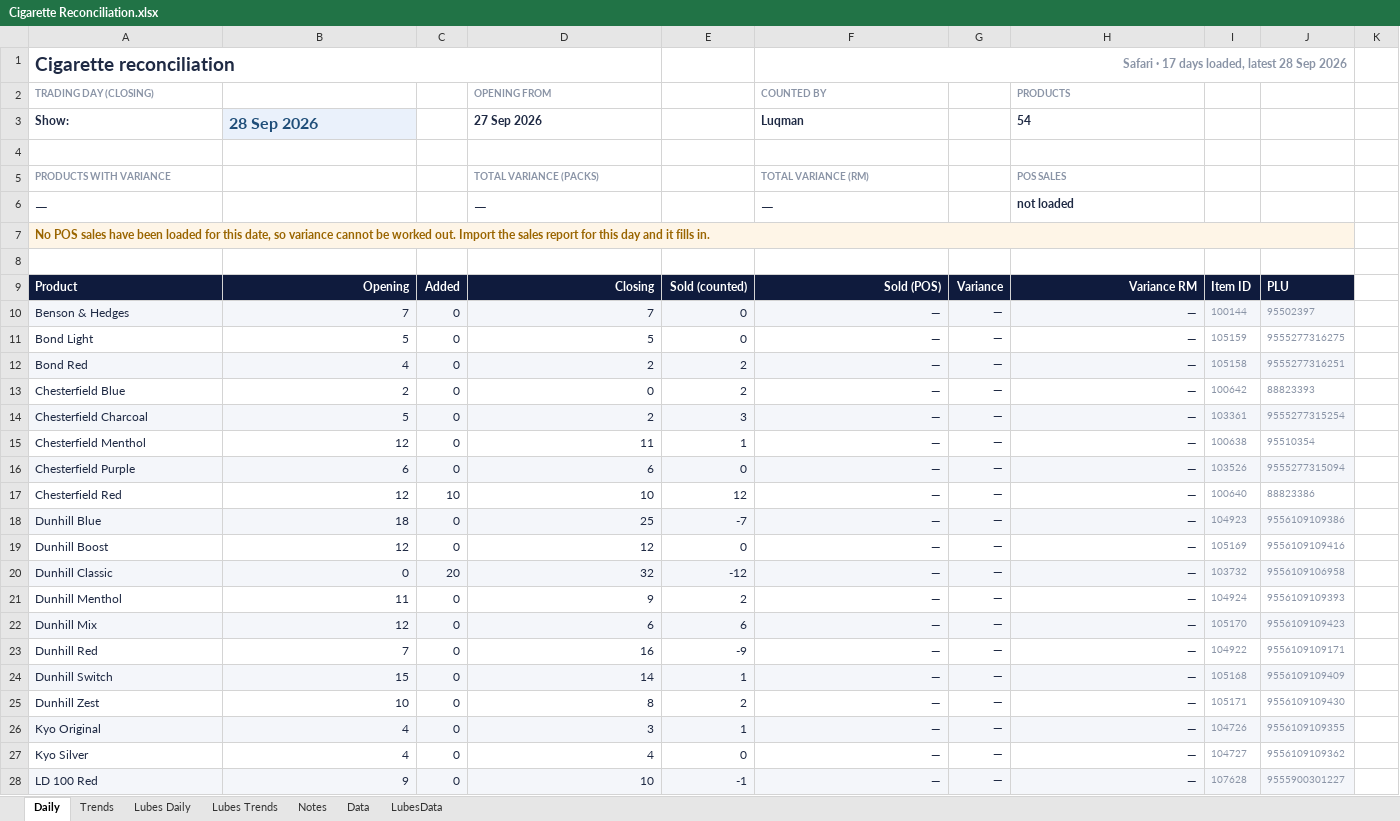
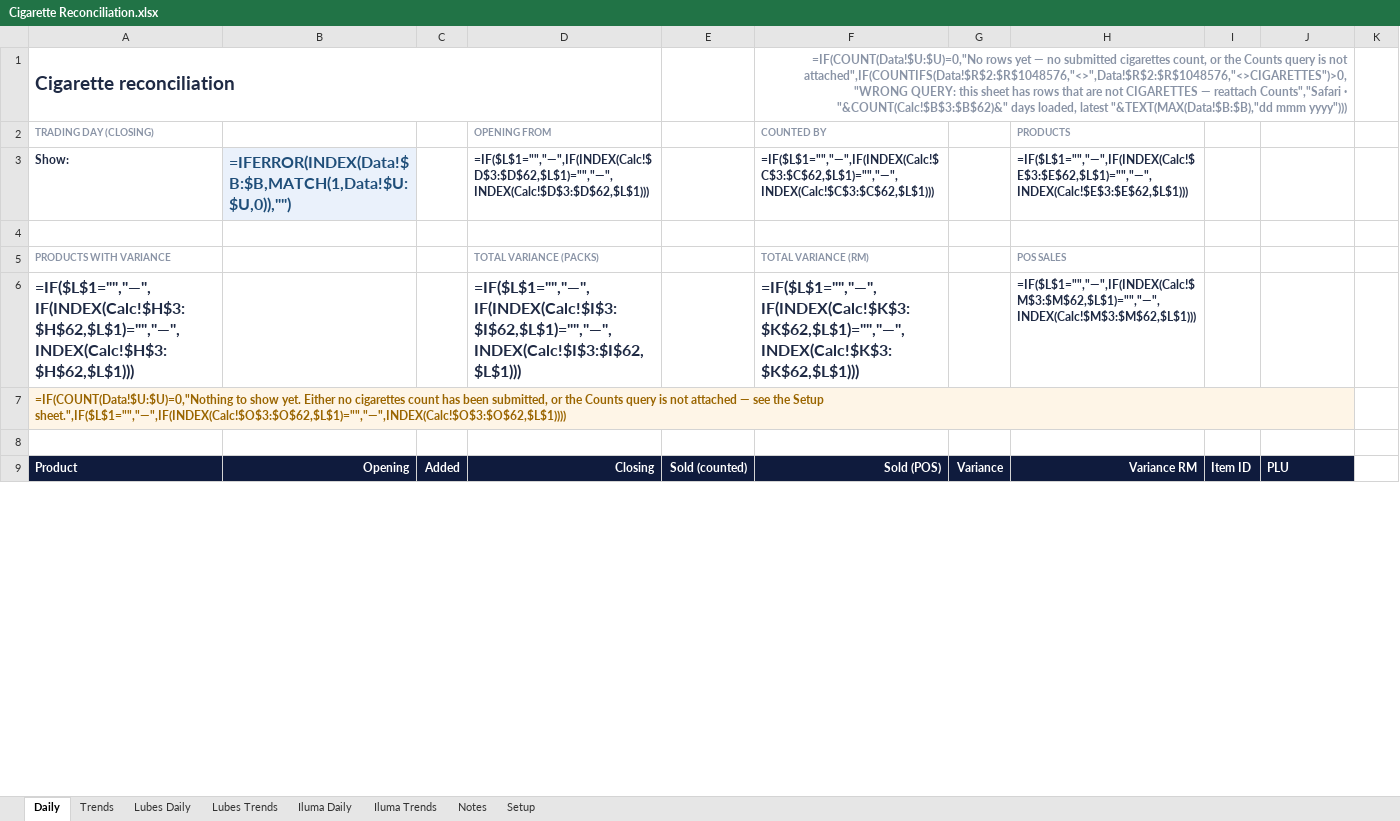
Before and after one commit to ashrosa7626/petron-task, an Excel workbook: excel/Cigarette Reconciliation.xlsx, sheet Daily, drawn as a sheet; only a part is shown; values as stored, in another font and other column widths than the file's, no borders; formulas without a stored value are shown as written; conditional formats not drawn; removed rows and columns are numbered as before the commit, all else as after; the diff covers the shown part only; the diff names each change by its address in the sheet, - before the commit and + after, or states it on an @@ line.

```diff
--- a/excel/Cigarette Reconciliation.xlsx (sheet Daily)
+++ b/excel/Cigarette Reconciliation.xlsx (sheet Daily)
-sheet tab: Data
+sheet tab: Setup
@@ sheet tab hidden: LubesData @@
+sheet tab: Iluma Daily
+sheet tab: Iluma Trends
-F1: Safari · 17 days loaded, latest 28 Sep 2026
+F1: =IF(COUNT(Data!$U:$U)=0,"No rows yet — no submitted cigarettes count, or the Counts query is not attached",IF(COUNTIFS(Data!$R$2:$R$1048576,"<>",Data!$R$2:$R$1048576,"<>CIGARETTES")>0,"WRONG QUERY: this sheet has rows that are not CIGARETTES — reattach Counts","Safari · "&COUNT(Calc!$B$3:$B$62)&" days loaded, latest "&TEXT(MAX(Data!$B:$B),"dd mmm yyyy")))
-B3: 28 Sep 2026
+B3: =IFERROR(INDEX(Data!$B:$B,MATCH(1,Data!$U:$U,0)),"")
-D3: 27 Sep 2026
+D3: =IF($L$1="","—",IF(INDEX(Calc!$D$3:$D$62,$L$1)="","—",INDEX(Calc!$D$3:$D$62,$L$1)))
-F3: Luqman
+F3: =IF($L$1="","—",IF(INDEX(Calc!$C$3:$C$62,$L$1)="","—",INDEX(Calc!$C$3:$C$62,$L$1)))
-H3: 54
+H3: =IF($L$1="","—",IF(INDEX(Calc!$E$3:$E$62,$L$1)="","—",INDEX(Calc!$E$3:$E$62,$L$1)))
-row 6: — |  |  | — |  | — |  | not loaded
+row 6: =IF($L$1="","—",IF(INDEX(Calc!$H$3:$H$62,$L$1)="","—",INDEX(Calc!$H$3:$H$62,$L$1))) |  |  | =IF($L$1="","—",IF(INDEX(Calc!$I$3:$I$62,$L$1)="","—",INDEX(Calc!$I$3:$I$62,$L$1))) |  | =IF($L$1="","—",IF(INDEX(Calc!$K$3:$K$62,$L$1)="","—",INDEX(Calc!$K$3:$K$62,$L$1))) |  | =IF($L$1="","—",IF(INDEX(Calc!$M$3:$M$62,$L$1)="","—",INDEX(Calc!$M$3:$M$62,$L$1)))
-A7: No POS sales have been loaded for this date, so variance cannot be worked out. Import the sales report for this day and it fills in.
+A7: =IF(COUNT(Data!$U:$U)=0,"Nothing to show yet. Either no cigarettes count has been submitted, or the Counts query is not attached — see the Setup sheet.",IF($L$1="","—",IF(INDEX(Calc!$O$3:$O$62,$L$1)="","—",INDEX(Calc!$O$3:$O$62,$L$1))))
-row 10: Benson & Hedges | 7 | 0 | 7 | 0 | — | — | — | 100144 | 95502397
-row 11: Bond Light | 5 | 0 | 5 | 0 | — | — | — | 105159 | 9555277316275
-row 12: Bond Red | 4 | 0 | 2 | 2 | — | — | — | 105158 | 9555277316251
-row 13: Chesterfield Blue | 2 | 0 | 0 | 2 | — | — | — | 100642 | 88823393
-row 14: Chesterfield Charcoal | 5 | 0 | 2 | 3 | — | — | — | 103361 | 9555277315254
-row 15: Chesterfield Menthol | 12 | 0 | 11 | 1 | — | — | — | 100638 | 95510354
-row 16: Chesterfield Purple | 6 | 0 | 6 | 0 | — | — | — | 103526 | 9555277315094
-row 17: Chesterfield Red | 12 | 10 | 10 | 12 | — | — | — | 100640 | 88823386
-row 18: Dunhill Blue | 18 | 0 | 25 | -7 | — | — | — | 104923 | 9556109109386
-row 19: Dunhill Boost | 12 | 0 | 12 | 0 | — | — | — | 105169 | 9556109109416
-row 20: Dunhill Classic | 0 | 20 | 32 | -12 | — | — | — | 103732 | 9556109106958
-row 21: Dunhill Menthol | 11 | 0 | 9 | 2 | — | — | — | 104924 | 9556109109393
-row 22: Dunhill Mix | 12 | 0 | 6 | 6 | — | — | — | 105170 | 9556109109423
-row 23: Dunhill Red | 7 | 0 | 16 | -9 | — | — | — | 104922 | 9556109109171
-row 24: Dunhill Switch | 15 | 0 | 14 | 1 | — | — | — | 105168 | 9556109109409
-row 25: Dunhill Zest | 10 | 0 | 8 | 2 | — | — | — | 105171 | 9556109109430
-row 26: Kyo Original | 4 | 0 | 3 | 1 | — | — | — | 104726 | 9556109109355
-row 27: Kyo Silver | 4 | 0 | 4 | 0 | — | — | — | 104727 | 9556109109362
-row 28: LD 100 Red | 9 | 0 | 10 | -1 | — | — | — | 107628 | 9555900301227
```
Also changed, not shown: 70 added rows and 35 removed rows elsewhere in this sheet, sheet Setup, sheet Trends, sheet Lubes Trends, sheet Lubes Daily, sheet Notes, hidden cells, 3 other files.
